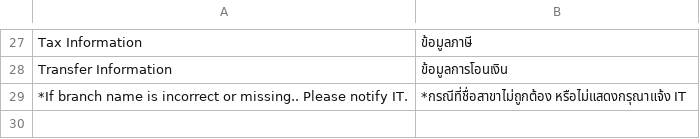
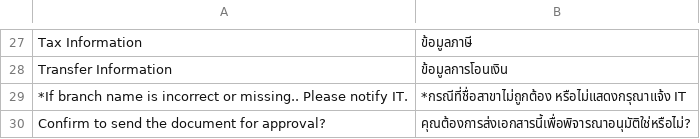
Before and after one commit to tintemduang/k2_return_tax, a CSV file: k2_return_tax/translations/th.csv, drawn as a sheet; only a part is shown, gaps mark what is left out; the diff names each change by its address in the sheet, - before the commit and + after, or states it on an @@ line.

```diff
--- a/k2_return_tax/translations/th.csv
+++ b/k2_return_tax/translations/th.csv
+row 30: Confirm to send the document for approval? | คุณต้องการส่งเอกสารนี้เพื่อพิจารณาอนุมัติใช่หรือไม่?
```
Also changed, not shown: 1 other file.
